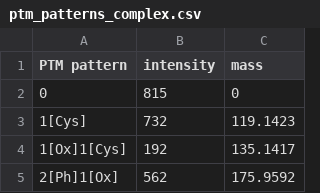
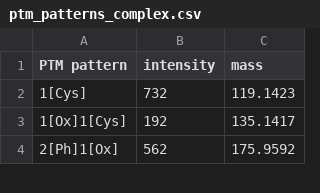
Before and after one commit to marjanfaizi/MSModDetector, a CSV file: data/ptm_patterns/ptm_patterns_complex.csv, drawn as a sheet; only a part is shown.

```diff
--- a/data/ptm_patterns/ptm_patterns_complex.csv
+++ b/data/ptm_patterns/ptm_patterns_complex.csv
@@ -1,3 +1,2 @@
 PTM pattern,intensity,mass
-0,815,0
 1[Cys],732,119.1423
```
Also changed, not shown: data/ptm_patterns/ptm_patterns_overlap.csv, output/mass_shifts.csv, 18 other files.
